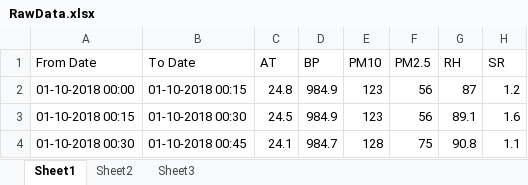
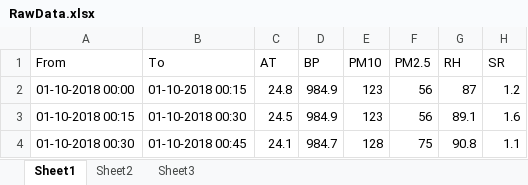
Before and after one commit to NirvanaDogra/PollutionAnalysisDelhi, an Excel workbook: RawData.xlsx, sheet Sheet1, drawn as a sheet; only a part is shown; values as stored, in another font and other column widths than the file's, no borders; the diff names each change by its address in the sheet, - before the commit and + after, or states it on an @@ line.

```diff
--- a/RawData.xlsx (sheet Sheet1)
+++ b/RawData.xlsx (sheet Sheet1)
-A1: From Date
+A1: From
-B1: To Date
+B1: To
```
Also changed, not shown: 1 other file.
